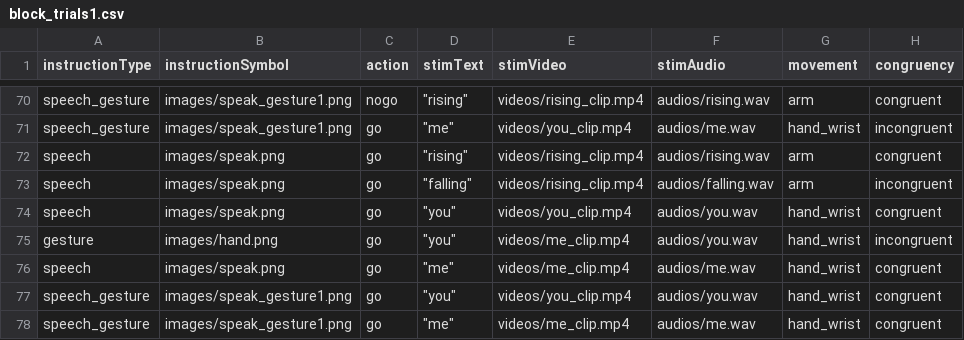
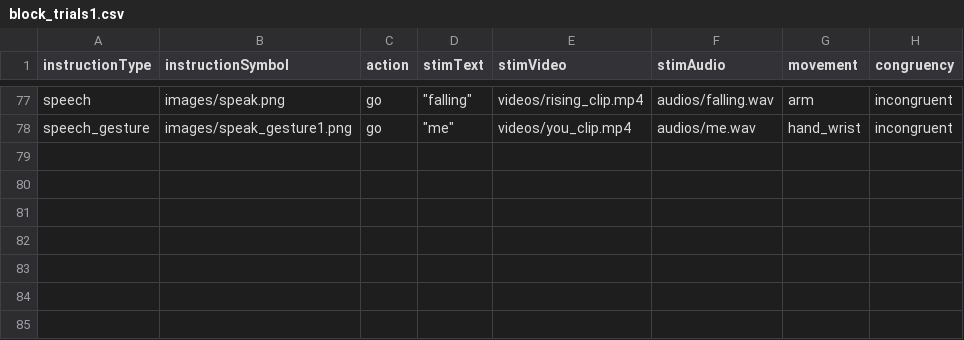
Before and after one commit to sara-gor/cospeech-gesture, a CSV file: CoSpeech_congruency/blocks/block_trials1.csv, drawn as a sheet; only a part is shown, gaps mark what is left out; removed rows and columns are numbered as before the commit, all else as after; the diff covers the shown part only; the diff names each change by its address in the sheet, - before the commit and + after, or states it on an @@ line.

```diff
--- a/CoSpeech_congruency/blocks/block_trials1.csv
+++ b/CoSpeech_congruency/blocks/block_trials1.csv
-A77 (instructionType): speech_gesture
+A77 (instructionType): speech
-B77 (instructionSymbol): images/speak_gesture1.png
+B77 (instructionSymbol): images/speak.png
-C77 (action): nogo
+C77 (action): go
-D77 (stimText): "rising"
+D77 (stimText): "falling"
-F77 (stimAudio): audios/rising.wav
+F77 (stimAudio): audios/falling.wav
-H77 (congruency): congruent
+H77 (congruency): incongruent
@@ row 72 moved to row 63: speech @@
-row 73: speech | images/speak.png | go | "falling" | videos/rising_clip.mp4 | audios/falling.wav | arm | incongruent
@@ row 74 moved to row 72: speech @@
@@ row 75 moved to row 46: gesture @@
@@ row 76 moved to row 41: speech @@
@@ row 77 moved to row 61: speech_gesture @@
@@ row 78 moved to row 69: speech_gesture @@
```
Also changed, not shown: 4 added rows, 3 removed rows, 51 moved rows and 12 edited cells elsewhere in this file, CoSpeechGestures/blocks/block_trials1.csv, CoSpeechGestures/trainingTrials.csv, 13 other files.
